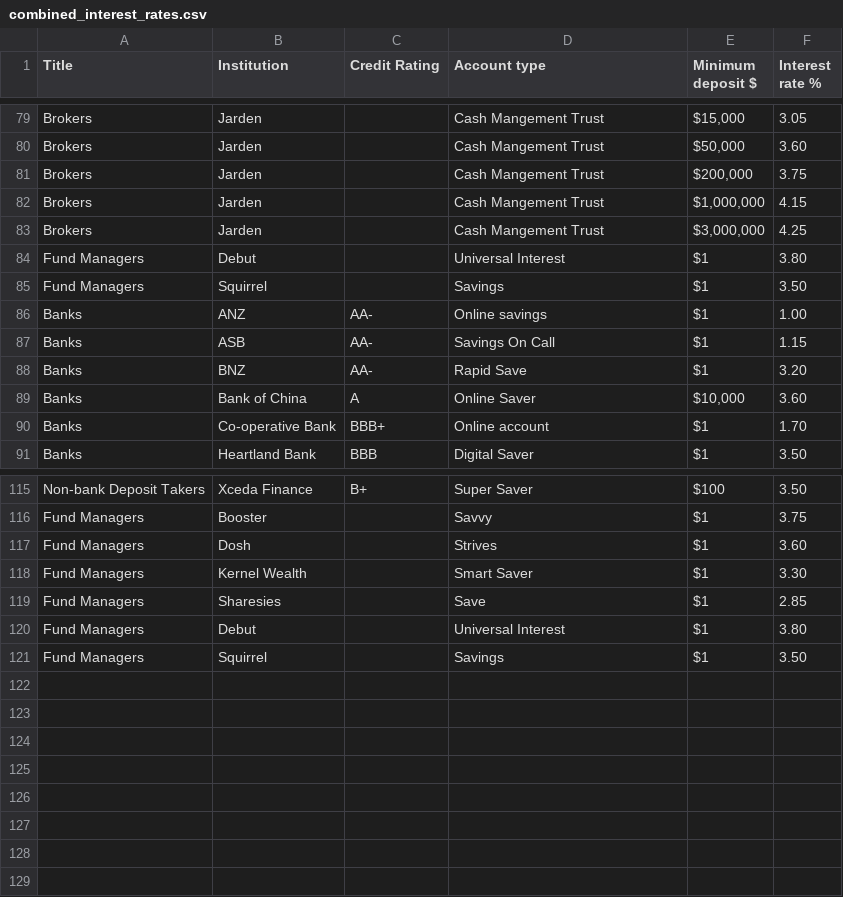
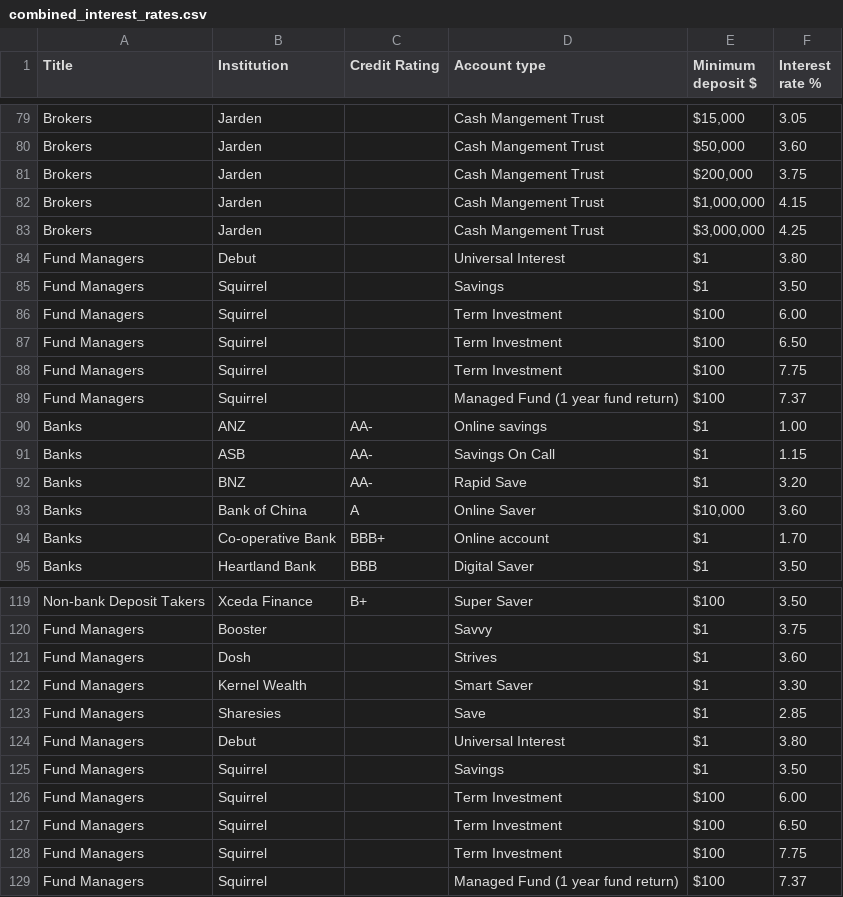
Before and after one commit to adriel/nz_interest, a CSV file: combined_interest_rates.csv, drawn as a sheet; only a part is shown, gaps mark what is left out.

Commit message:
Auto-commit: 2025-03-10 07:29:17 UTC (+0000)

```diff
--- a/combined_interest_rates.csv
+++ b/combined_interest_rates.csv
@@ -85,2 +85,6 @@ Fund Managers,Debut,,Universal Interest,$1,3.80
 Fund Managers,Squirrel,,Savings,$1,3.50
+Fund Managers,Squirrel,,Term Investment,$100,6.00
+Fund Managers,Squirrel,,Term Investment,$100,6.50
+Fund Managers,Squirrel,,Term Investment,$100,7.75
+Fund Managers,Squirrel,,Managed Fund (1 year fund return),$100,7.37
 Banks,ANZ,AA-,Online savings,$1,1.00
@@ -121 +125,5 @@ Fund Managers,Debut,,Universal Interest,$1,3.80
 Fund Managers,Squirrel,,Savings,$1,3.50
+Fund Managers,Squirrel,,Term Investment,$100,6.00
+Fund Managers,Squirrel,,Term Investment,$100,6.50
+Fund Managers,Squirrel,,Term Investment,$100,7.75
+Fund Managers,Squirrel,,Managed Fund (1 year fund return),$100,7.37
```
